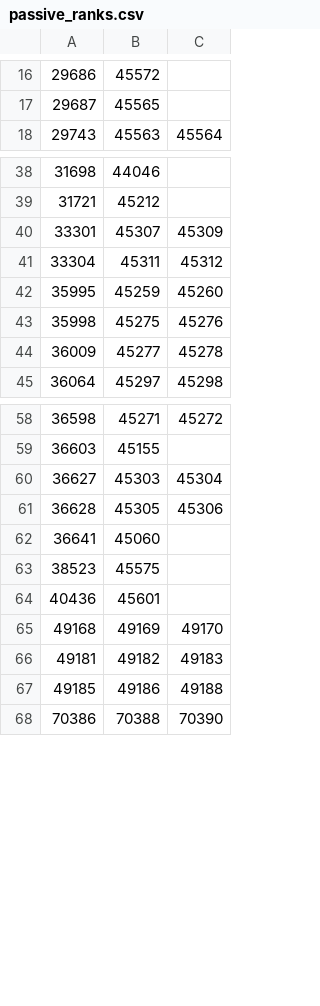
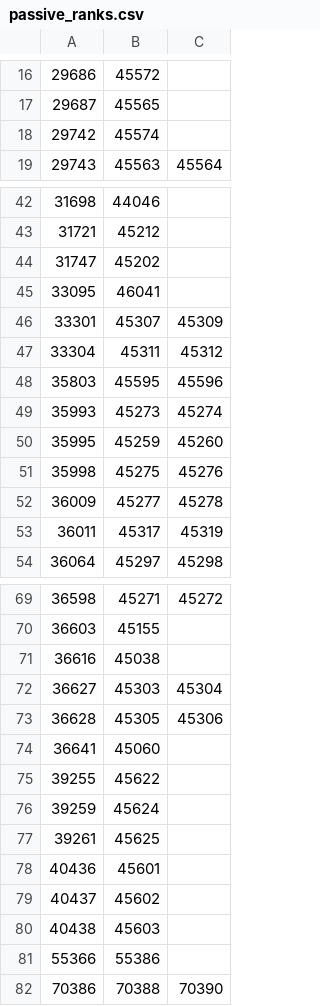
Before and after one commit to sheumais/esosim, a CSV file: crates/esosim-data/data/passive_ranks.csv, drawn as a sheet; only a part is shown, gaps mark what is left out; the diff covers the shown part only.

```diff
--- a/crates/esosim-data/data/passive_ranks.csv
+++ b/crates/esosim-data/data/passive_ranks.csv
@@ -17,2 +17,3 @@
 29687,45565
+29742,45574
 29743,45563,45564
@@ -39,4 +43,8 @@
 31721,45212
+31747,45202
+33095,46041
 33301,45307,45309
 33304,45311,45312
+35803,45595,45596
+35993,45273,45274
 35995,45259,45260
@@ -44,2 +52,3 @@
 36009,45277,45278
+36011,45317,45319
 36064,45297,45298
@@ -59,2 +70,3 @@
 36603,45155
+36616,45038
 36627,45303,45304
@@ -62,7 +74,9 @@
 36641,45060
-38523,45575
+39255,45622
+39259,45624
+39261,45625
 40436,45601
-49168,49169,49170
-49181,49182,49183
-49185,49186,49188
+40437,45602
+40438,45603
+55366,55386
 70386,70388,70390
```
Also changed, not shown: 11 added rows and 2 removed rows elsewhere in this file, crates/esosim-data/data/skill_lines.csv, 20 other files.
